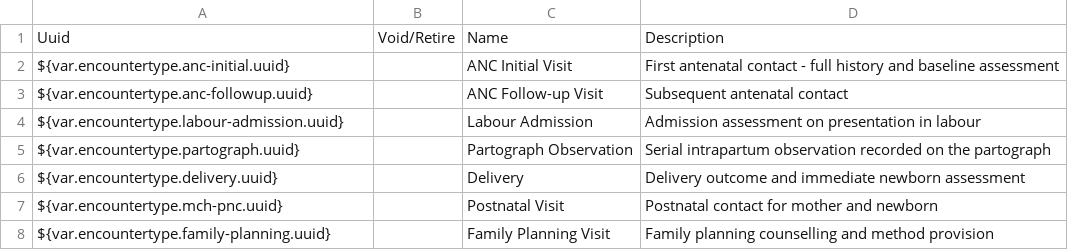
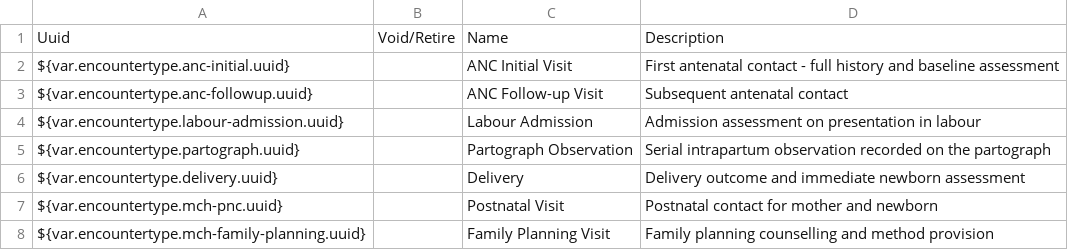
Before and after one commit to IntelliSOFT-Consulting/liberia-emr, a CSV file: content-packages/content-liberia-mch/configuration/backend_configuration/encountertypes/encountertypes-mch.csv, drawn as a sheet.

```diff
--- a/content-packages/content-liberia-mch/configuration/backend_configuration/encountertypes/encountertypes-mch.csv
+++ b/content-packages/content-liberia-mch/configuration/backend_configuration/encountertypes/encountertypes-mch.csv
@@ -7,2 +7,2 @@ ${var.encountertype.delivery.uuid},,Delivery,Delivery outcome and immediate newb
 ${var.encountertype.mch-pnc.uuid},,Postnatal Visit,Postnatal contact for mother and newborn
-${var.encountertype.family-planning.uuid},,Family Planning Visit,Family planning counselling and method provision
+${var.encountertype.mch-family-planning.uuid},,Family Planning Visit,Family planning counselling and method provision
```
Also changed, not shown: 7 other files.
